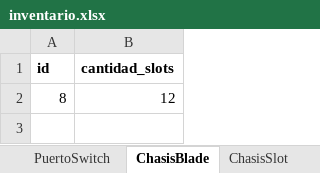
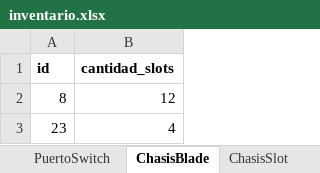
Before and after one commit to Alfredo123255/Backend-SI-INFRA-TI, an Excel workbook: backend-infra-ti/src/main/resources/data/inventario.xlsx, sheet ChasisBlade, drawn as a sheet; values as stored, in another font and other column widths than the file's, no borders; the diff names each change by its address in the sheet, - before the commit and + after, or states it on an @@ line.

```diff
--- a/backend-infra-ti/src/main/resources/data/inventario.xlsx (sheet ChasisBlade)
+++ b/backend-infra-ti/src/main/resources/data/inventario.xlsx (sheet ChasisBlade)
+row 3: 23 | 4
```
Also changed, not shown: sheet ActivosTI, sheet ChasisSlot, sheet PuertoSwitch, sheet Storage, sheet Switches, sheet Servidores, 2 other files.
